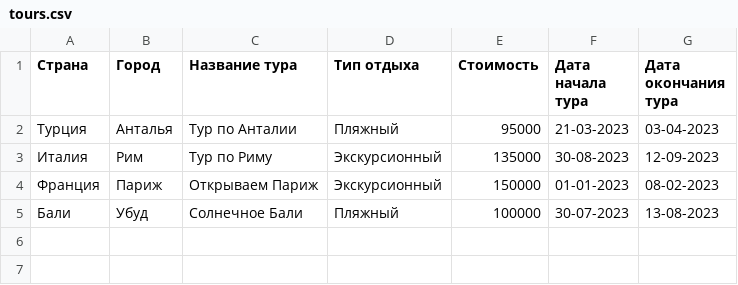
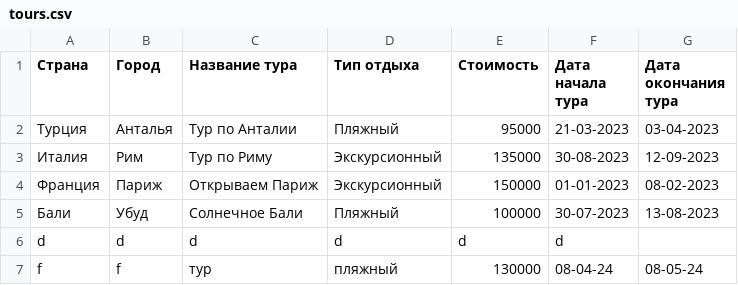
Before and after one commit to Rocks-s-s-s/TravelBot, a CSV file: tours.csv, drawn as a sheet; the diff names each change by its address in the sheet, - before the commit and + after, or states it on an @@ line.

```diff
--- a/tours.csv
+++ b/tours.csv
+row 6: d | d | d | d | d | d
+row 7: f | f | тур | пляжный | 130000 | 08-04-24 | 08-05-24
```
Also changed, not shown: 2 other files.
